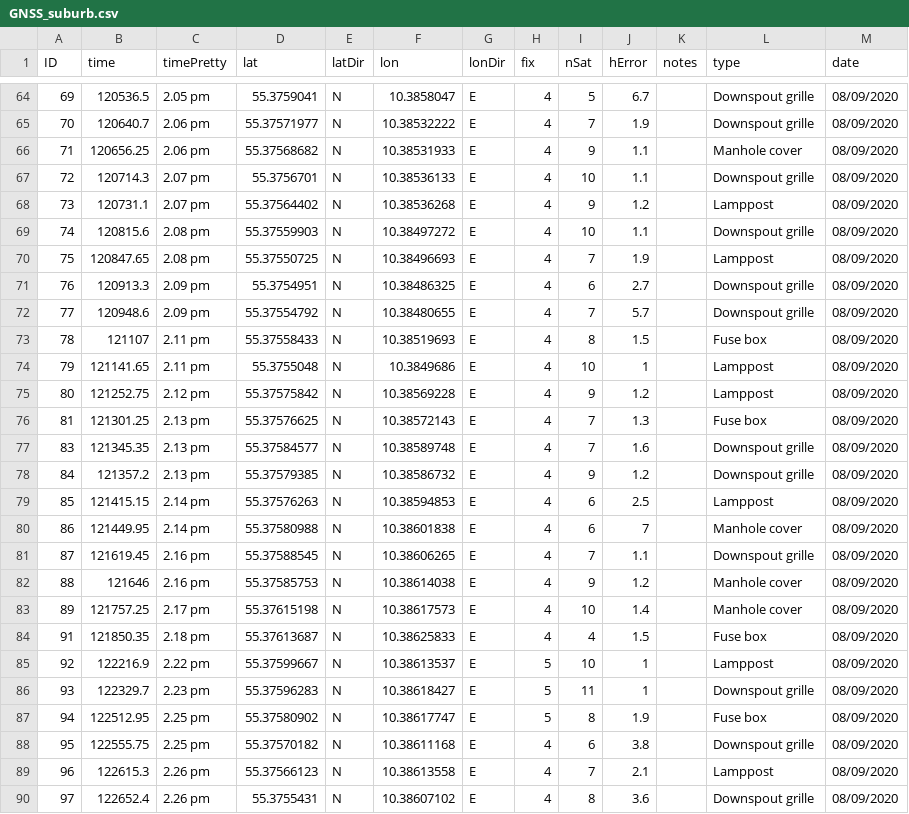
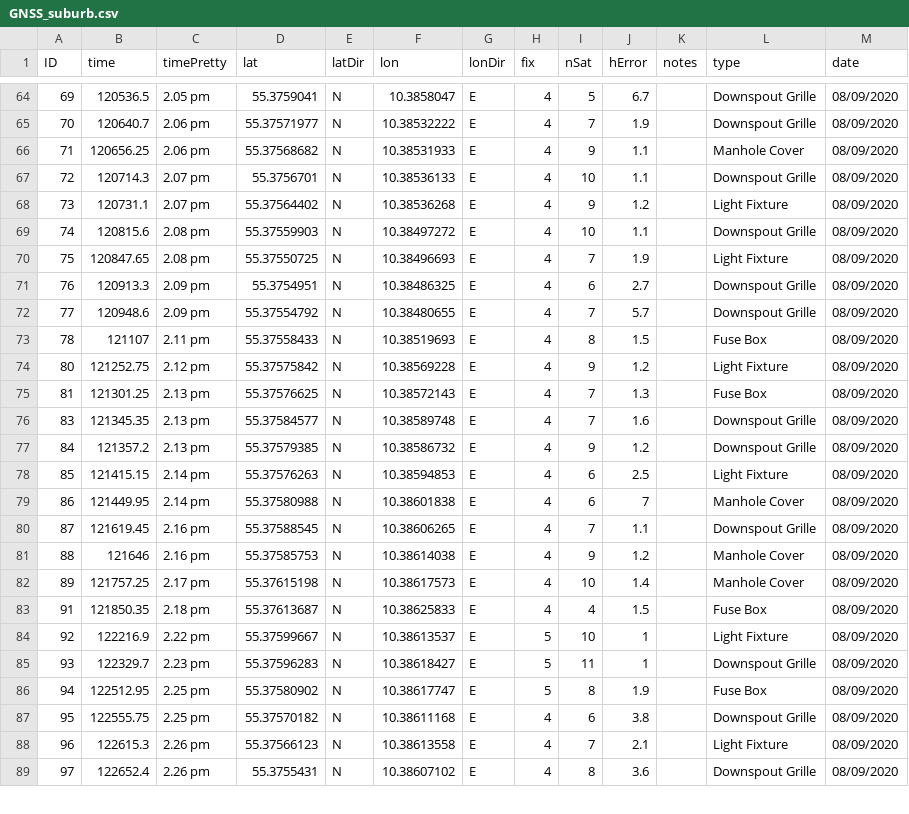
Before and after one commit to OliverVea/jayde16_olvea16_masters_2021, a CSV file: v1/files/GNSS/GNSS_suburb.csv, drawn as a sheet; only a part is shown, gaps mark what is left out; the diff covers the shown part only.

```diff
--- a/v1/files/GNSS/GNSS_suburb.csv
+++ b/v1/files/GNSS/GNSS_suburb.csv
@@ -64,27 +64,26 @@ ID,time,timePretty,lat,latDir,lon,lonDir,fix,nSat,hError,notes,type,date
-69,120536.5,2.05 pm,55.3759041,N,10.3858047,E,4,5,6.7,,Downspout grille,08/09/2020
-70,120640.7,2.06 pm,55.37571977,N,10.38532222,E,4,7,1.9,,Downspout grille,08/09/2020
-71,120656.25,2.06 pm,55.37568682,N,10.38531933,E,4,9,1.1,,Manhole cover,08/09/2020
-72,120714.3,2.07 pm,55.3756701,N,10.38536133,E,4,10,1.1,,Downspout grille,08/09/2020
-73,120731.1,2.07 pm,55.37564402,N,10.38536268,E,4,9,1.2,,Lamppost,08/09/2020
-74,120815.6,2.08 pm,55.37559903,N,10.38497272,E,4,10,1.1,,Downspout grille,08/09/2020
-75,120847.65,2.08 pm,55.37550725,N,10.38496693,E,4,7,1.9,,Lamppost,08/09/2020
-76,120913.3,2.09 pm,55.3754951,N,10.38486325,E,4,6,2.7,,Downspout grille,08/09/2020
-77,120948.6,2.09 pm,55.37554792,N,10.38480655,E,4,7,5.7,,Downspout grille,08/09/2020
-78,121107,2.11 pm,55.37558433,N,10.38519693,E,4,8,1.5,,Fuse box,08/09/2020
-79,121141.65,2.11 pm,55.3755048,N,10.3849686,E,4,10,1,,Lamppost,08/09/2020
-80,121252.75,2.12 pm,55.37575842,N,10.38569228,E,4,9,1.2,,Lamppost,08/09/2020
-81,121301.25,2.13 pm,55.37576625,N,10.38572143,E,4,7,1.3,,Fuse box,08/09/2020
-83,121345.35,2.13 pm,55.37584577,N,10.38589748,E,4,7,1.6,,Downspout grille,08/09/2020
-84,121357.2,2.13 pm,55.37579385,N,10.38586732,E,4,9,1.2,,Downspout grille,08/09/2020
-85,121415.15,2.14 pm,55.37576263,N,10.38594853,E,4,6,2.5,,Lamppost,08/09/2020
-86,121449.95,2.14 pm,55.37580988,N,10.38601838,E,4,6,7,,Manhole cover,08/09/2020
-87,121619.45,2.16 pm,55.37588545,N,10.38606265,E,4,7,1.1,,Downspout grille,08/09/2020
-88,121646,2.16 pm,55.37585753,N,10.38614038,E,4,9,1.2,,Manhole cover,08/09/2020
-89,121757.25,2.17 pm,55.37615198,N,10.38617573,E,4,10,1.4,,Manhole cover,08/09/2020
-91,121850.35,2.18 pm,55.37613687,N,10.38625833,E,4,4,1.5,,Fuse box,08/09/2020
-92,122216.9,2.22 pm,55.37599667,N,10.38613537,E,5,10,1,,Lamppost,08/09/2020
-93,122329.7,2.23 pm,55.37596283,N,10.38618427,E,5,11,1,,Downspout grille,08/09/2020
-94,122512.95,2.25 pm,55.37580902,N,10.38617747,E,5,8,1.9,,Fuse box,08/09/2020
-95,122555.75,2.25 pm,55.37570182,N,10.38611168,E,4,6,3.8,,Downspout grille,08/09/2020
-96,122615.3,2.26 pm,55.37566123,N,10.38613558,E,4,7,2.1,,Lamppost,08/09/2020
-97,122652.4,2.26 pm,55.3755431,N,10.38607102,E,4,8,3.6,,Downspout grille,08/09/2020
+69,120536.5,2.05 pm,55.3759041,N,10.3858047,E,4,5,6.7,,Downspout Grille,08/09/2020
+70,120640.7,2.06 pm,55.37571977,N,10.38532222,E,4,7,1.9,,Downspout Grille,08/09/2020
+71,120656.25,2.06 pm,55.37568682,N,10.38531933,E,4,9,1.1,,Manhole Cover,08/09/2020
+72,120714.3,2.07 pm,55.3756701,N,10.38536133,E,4,10,1.1,,Downspout Grille,08/09/2020
+73,120731.1,2.07 pm,55.37564402,N,10.38536268,E,4,9,1.2,,Light Fixture,08/09/2020
+74,120815.6,2.08 pm,55.37559903,N,10.38497272,E,4,10,1.1,,Downspout Grille,08/09/2020
+75,120847.65,2.08 pm,55.37550725,N,10.38496693,E,4,7,1.9,,Light Fixture,08/09/2020
+76,120913.3,2.09 pm,55.3754951,N,10.38486325,E,4,6,2.7,,Downspout Grille,08/09/2020
+77,120948.6,2.09 pm,55.37554792,N,10.38480655,E,4,7,5.7,,Downspout Grille,08/09/2020
+78,121107,2.11 pm,55.37558433,N,10.38519693,E,4,8,1.5,,Fuse Box,08/09/2020
+80,121252.75,2.12 pm,55.37575842,N,10.38569228,E,4,9,1.2,,Light Fixture,08/09/2020
+81,121301.25,2.13 pm,55.37576625,N,10.38572143,E,4,7,1.3,,Fuse Box,08/09/2020
+83,121345.35,2.13 pm,55.37584577,N,10.38589748,E,4,7,1.6,,Downspout Grille,08/09/2020
+84,121357.2,2.13 pm,55.37579385,N,10.38586732,E,4,9,1.2,,Downspout Grille,08/09/2020
+85,121415.15,2.14 pm,55.37576263,N,10.38594853,E,4,6,2.5,,Light Fixture,08/09/2020
+86,121449.95,2.14 pm,55.37580988,N,10.38601838,E,4,6,7,,Manhole Cover,08/09/2020
+87,121619.45,2.16 pm,55.37588545,N,10.38606265,E,4,7,1.1,,Downspout Grille,08/09/2020
+88,121646,2.16 pm,55.37585753,N,10.38614038,E,4,9,1.2,,Manhole Cover,08/09/2020
+89,121757.25,2.17 pm,55.37615198,N,10.38617573,E,4,10,1.4,,Manhole Cover,08/09/2020
+91,121850.35,2.18 pm,55.37613687,N,10.38625833,E,4,4,1.5,,Fuse Box,08/09/2020
+92,122216.9,2.22 pm,55.37599667,N,10.38613537,E,5,10,1,,Light Fixture,08/09/2020
+93,122329.7,2.23 pm,55.37596283,N,10.38618427,E,5,11,1,,Downspout Grille,08/09/2020
+94,122512.95,2.25 pm,55.37580902,N,10.38617747,E,5,8,1.9,,Fuse Box,08/09/2020
+95,122555.75,2.25 pm,55.37570182,N,10.38611168,E,4,6,3.8,,Downspout Grille,08/09/2020
+96,122615.3,2.26 pm,55.37566123,N,10.38613558,E,4,7,2.1,,Light Fixture,08/09/2020
+97,122652.4,2.26 pm,55.3755431,N,10.38607102,E,4,8,3.6,,Downspout Grille,08/09/2020
```
Also changed, not shown: 61 edited cells elsewhere in this file, 29 other files.
